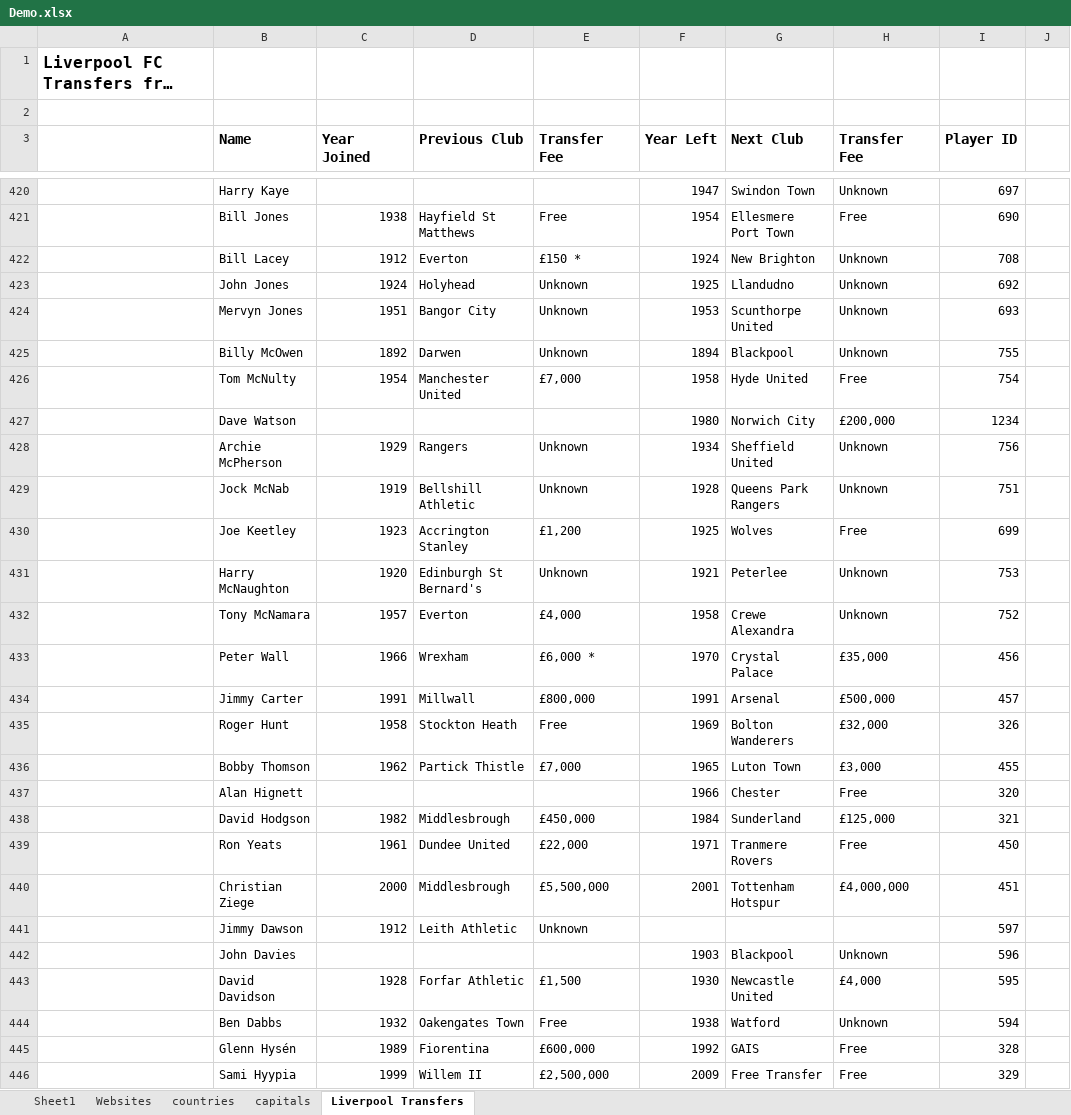
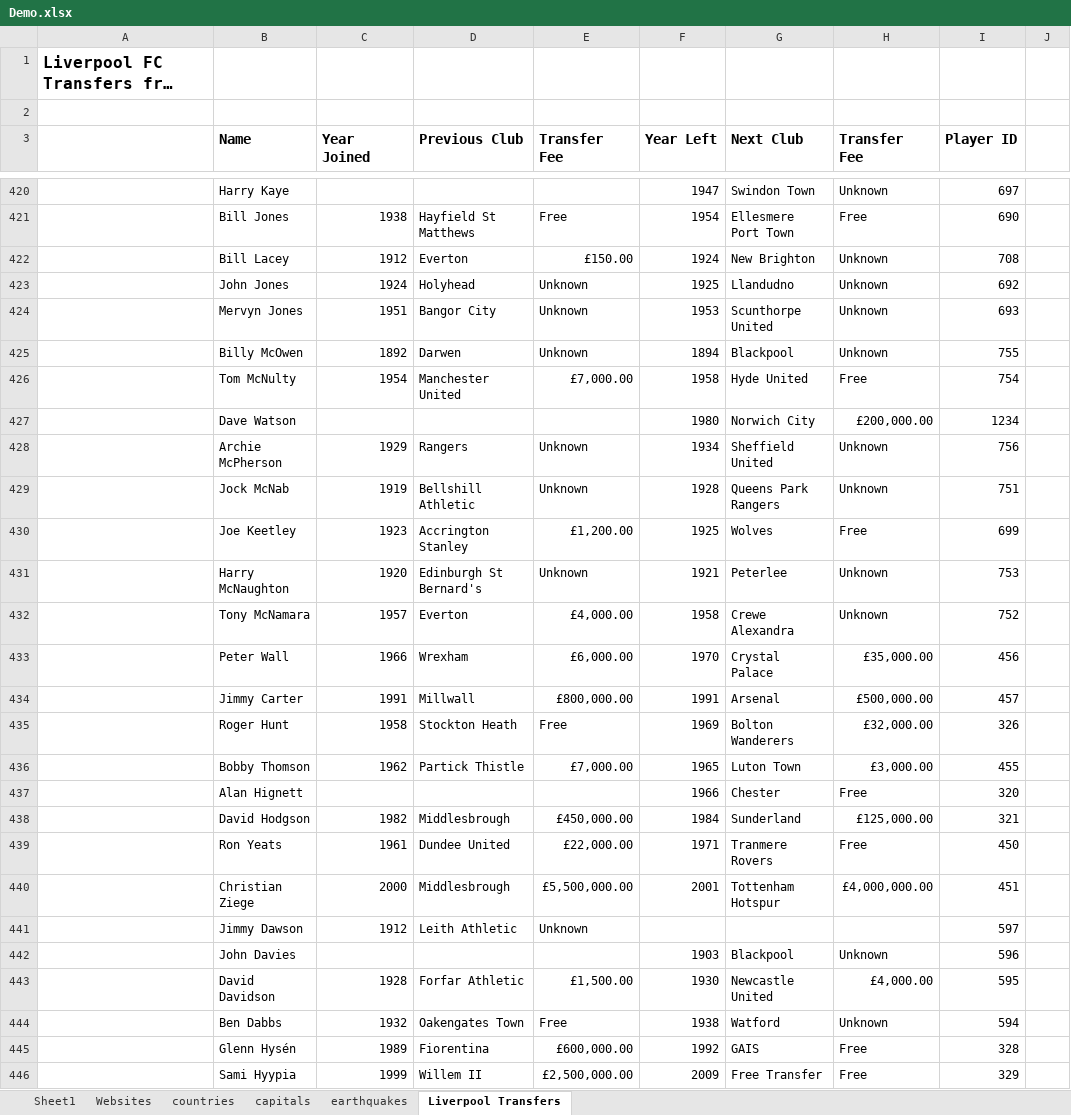
Before and after one commit to deanishe/i-sheet-you-not, an Excel workbook: src/Demo.xlsx, sheet Liverpool Transfers, drawn as a sheet; only a part is shown, gaps mark what is left out; long unchanged cells end in …; values as stored, in another font and other column widths than the file's, no borders; the diff covers the shown part only; the diff names each change by its address in the sheet, - before the commit and + after, or states it on an @@ line.

```diff
--- a/src/Demo.xlsx (sheet Liverpool Transfers)
+++ b/src/Demo.xlsx (sheet Liverpool Transfers)
+sheet tab: earthquakes
-E422 (Transfer Fee): £150 *
+E422 (Transfer Fee): £150.00
-E426 (Transfer Fee): £7,000
+E426 (Transfer Fee): £7,000.00
-H427 (Transfer Fee): £200,000
+H427 (Transfer Fee): £200,000.00
-E430 (Transfer Fee): £1,200
+E430 (Transfer Fee): £1,200.00
-E432 (Transfer Fee): £4,000
+E432 (Transfer Fee): £4,000.00
-E433 (Transfer Fee): £6,000 *
+E433 (Transfer Fee): £6,000.00
-H433 (Transfer Fee): £35,000
+H433 (Transfer Fee): £35,000.00
-E434 (Transfer Fee): £800,000
+E434 (Transfer Fee): £800,000.00
-H434 (Transfer Fee): £500,000
+H434 (Transfer Fee): £500,000.00
-H435 (Transfer Fee): £32,000
+H435 (Transfer Fee): £32,000.00
-E436 (Transfer Fee): £7,000
+E436 (Transfer Fee): £7,000.00
-H436 (Transfer Fee): £3,000
+H436 (Transfer Fee): £3,000.00
-E438 (Transfer Fee): £450,000
+E438 (Transfer Fee): £450,000.00
-H438 (Transfer Fee): £125,000
+H438 (Transfer Fee): £125,000.00
-E439 (Transfer Fee): £22,000
+E439 (Transfer Fee): £22,000.00
-E440 (Transfer Fee): £5,500,000
+E440 (Transfer Fee): £5,500,000.00
-H440 (Transfer Fee): £4,000,000
+H440 (Transfer Fee): £4,000,000.00
-E443 (Transfer Fee): £1,500
+E443 (Transfer Fee): £1,500.00
-H443 (Transfer Fee): £4,000
+H443 (Transfer Fee): £4,000.00
-E445 (Transfer Fee): £600,000
+E445 (Transfer Fee): £600,000.00
-E446 (Transfer Fee): £2,500,000
+E446 (Transfer Fee): £2,500,000.00
```
Also changed, not shown: 644 edited cells elsewhere in this sheet, 7 other files.
